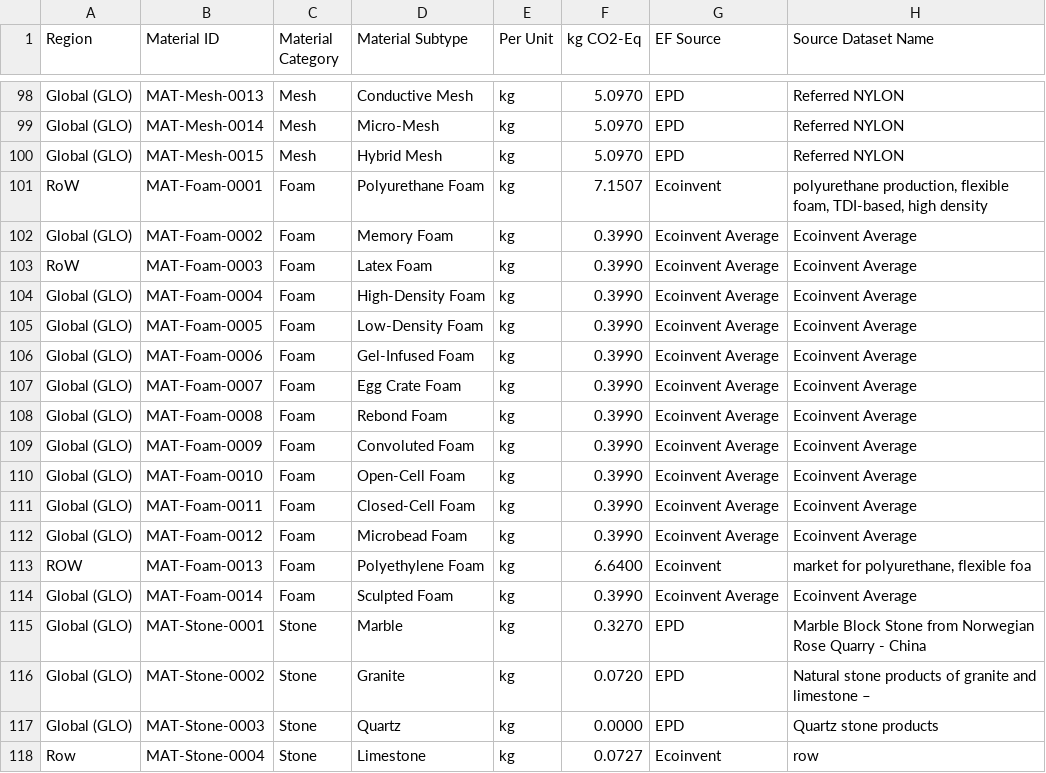
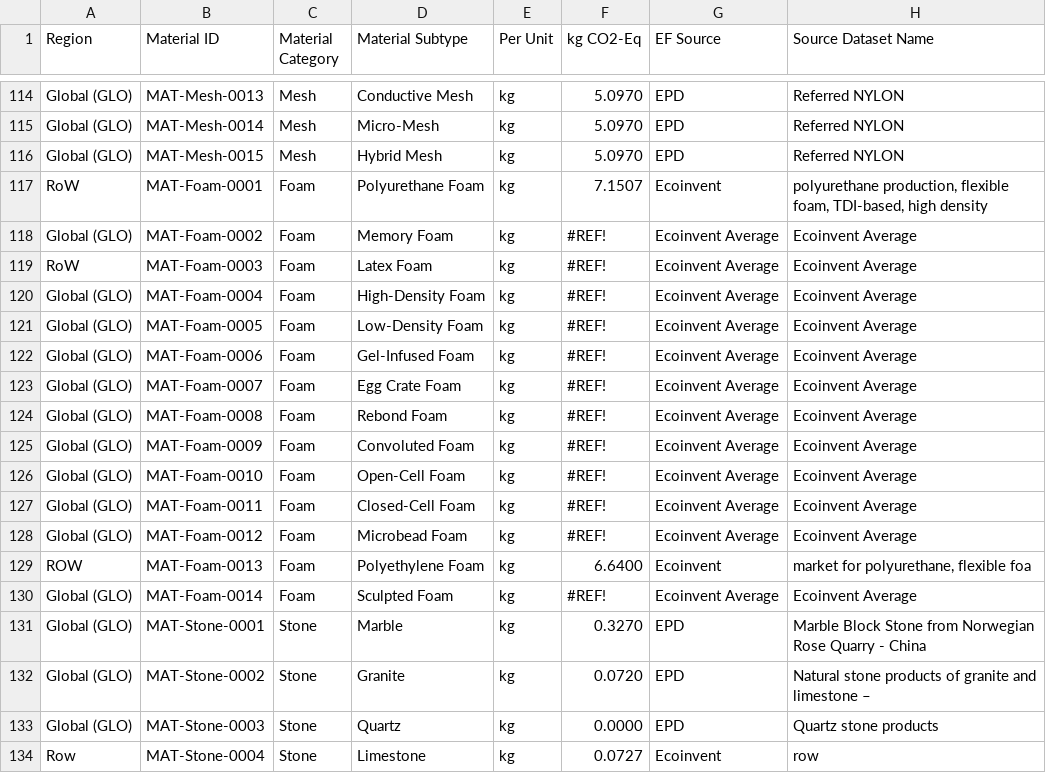
Before and after one commit to Muthukrish1992/lca-microservice, a CSV file: data/Eco Solutise Database - Ongoing V3 28.03.2025.xlsx - EF Database - V3.csv, drawn as a sheet; only a part is shown, gaps mark what is left out; the diff covers the shown part only.

```diff
--- a/data/Eco Solutise Database - Ongoing V3 28.03.2025.xlsx - EF Database - V3.csv
+++ b/data/Eco Solutise Database - Ongoing V3 28.03.2025.xlsx - EF Database - V3.csv
@@ -101,15 +117,15 @@ Global (GLO),MAT-Mesh-0015,Mesh,Hybrid Mesh,kg,5.0970,EPD,Referred NYLON
 RoW,MAT-Foam-0001,Foam,Polyurethane Foam,kg,7.1507,Ecoinvent,"polyurethane production, flexible foam, TDI-based, high density"
-Global (GLO),MAT-Foam-0002,Foam,Memory Foam,kg,0.3990,Ecoinvent Average,Ecoinvent Average
-RoW,MAT-Foam-0003,Foam,Latex Foam,kg,0.3990,Ecoinvent Average,Ecoinvent Average
-Global (GLO),MAT-Foam-0004,Foam,High-Density Foam,kg,0.3990,Ecoinvent Average,Ecoinvent Average
-Global (GLO),MAT-Foam-0005,Foam,Low-Density Foam,kg,0.3990,Ecoinvent Average,Ecoinvent Average
-Global (GLO),MAT-Foam-0006,Foam,Gel-Infused Foam,kg,0.3990,Ecoinvent Average,Ecoinvent Average
-Global (GLO),MAT-Foam-0007,Foam,Egg Crate Foam,kg,0.3990,Ecoinvent Average,Ecoinvent Average
-Global (GLO),MAT-Foam-0008,Foam,Rebond Foam,kg,0.3990,Ecoinvent Average,Ecoinvent Average
-Global (GLO),MAT-Foam-0009,Foam,Convoluted Foam,kg,0.3990,Ecoinvent Average,Ecoinvent Average
-Global (GLO),MAT-Foam-0010,Foam,Open-Cell Foam,kg,0.3990,Ecoinvent Average,Ecoinvent Average
-Global (GLO),MAT-Foam-0011,Foam,Closed-Cell Foam,kg,0.3990,Ecoinvent Average,Ecoinvent Average
-Global (GLO),MAT-Foam-0012,Foam,Microbead Foam,kg,0.3990,Ecoinvent Average,Ecoinvent Average
+Global (GLO),MAT-Foam-0002,Foam,Memory Foam,kg,#REF!,Ecoinvent Average,Ecoinvent Average
+RoW,MAT-Foam-0003,Foam,Latex Foam,kg,#REF!,Ecoinvent Average,Ecoinvent Average
+Global (GLO),MAT-Foam-0004,Foam,High-Density Foam,kg,#REF!,Ecoinvent Average,Ecoinvent Average
+Global (GLO),MAT-Foam-0005,Foam,Low-Density Foam,kg,#REF!,Ecoinvent Average,Ecoinvent Average
+Global (GLO),MAT-Foam-0006,Foam,Gel-Infused Foam,kg,#REF!,Ecoinvent Average,Ecoinvent Average
+Global (GLO),MAT-Foam-0007,Foam,Egg Crate Foam,kg,#REF!,Ecoinvent Average,Ecoinvent Average
+Global (GLO),MAT-Foam-0008,Foam,Rebond Foam,kg,#REF!,Ecoinvent Average,Ecoinvent Average
+Global (GLO),MAT-Foam-0009,Foam,Convoluted Foam,kg,#REF!,Ecoinvent Average,Ecoinvent Average
+Global (GLO),MAT-Foam-0010,Foam,Open-Cell Foam,kg,#REF!,Ecoinvent Average,Ecoinvent Average
+Global (GLO),MAT-Foam-0011,Foam,Closed-Cell Foam,kg,#REF!,Ecoinvent Average,Ecoinvent Average
+Global (GLO),MAT-Foam-0012,Foam,Microbead Foam,kg,#REF!,Ecoinvent Average,Ecoinvent Average
 ROW,MAT-Foam-0013,Foam,Polyethylene Foam,kg,6.6400,Ecoinvent,"market for polyurethane, flexible foa"
-Global (GLO),MAT-Foam-0014,Foam,Sculpted Foam,kg,0.3990,Ecoinvent Average,Ecoinvent Average
+Global (GLO),MAT-Foam-0014,Foam,Sculpted Foam,kg,#REF!,Ecoinvent Average,Ecoinvent Average
 Global (GLO),MAT-Stone-0001,Stone,Marble,kg,0.3270,EPD,Marble Block Stone from Norwegian Rose Quarry - China
```
Also changed, not shown: 16 added rows and 2 edited cells elsewhere in this file, 7 other files.
